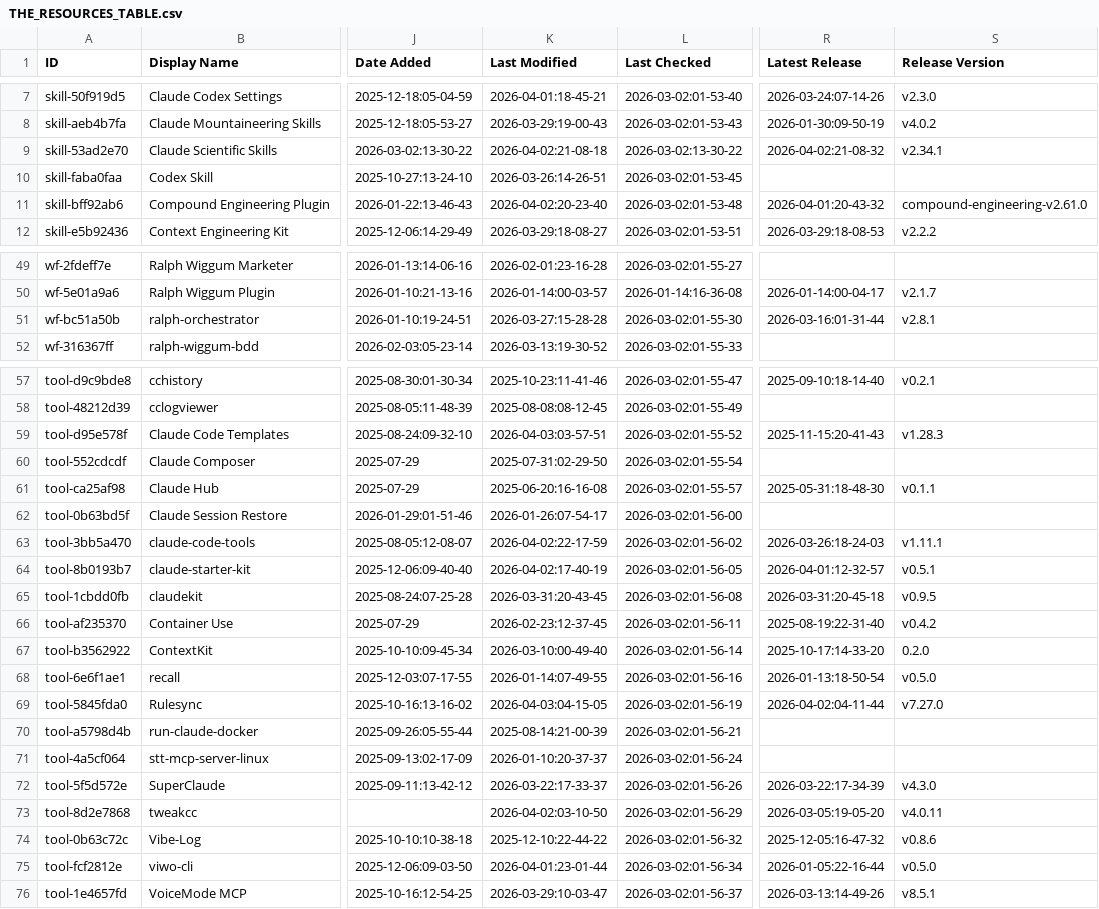
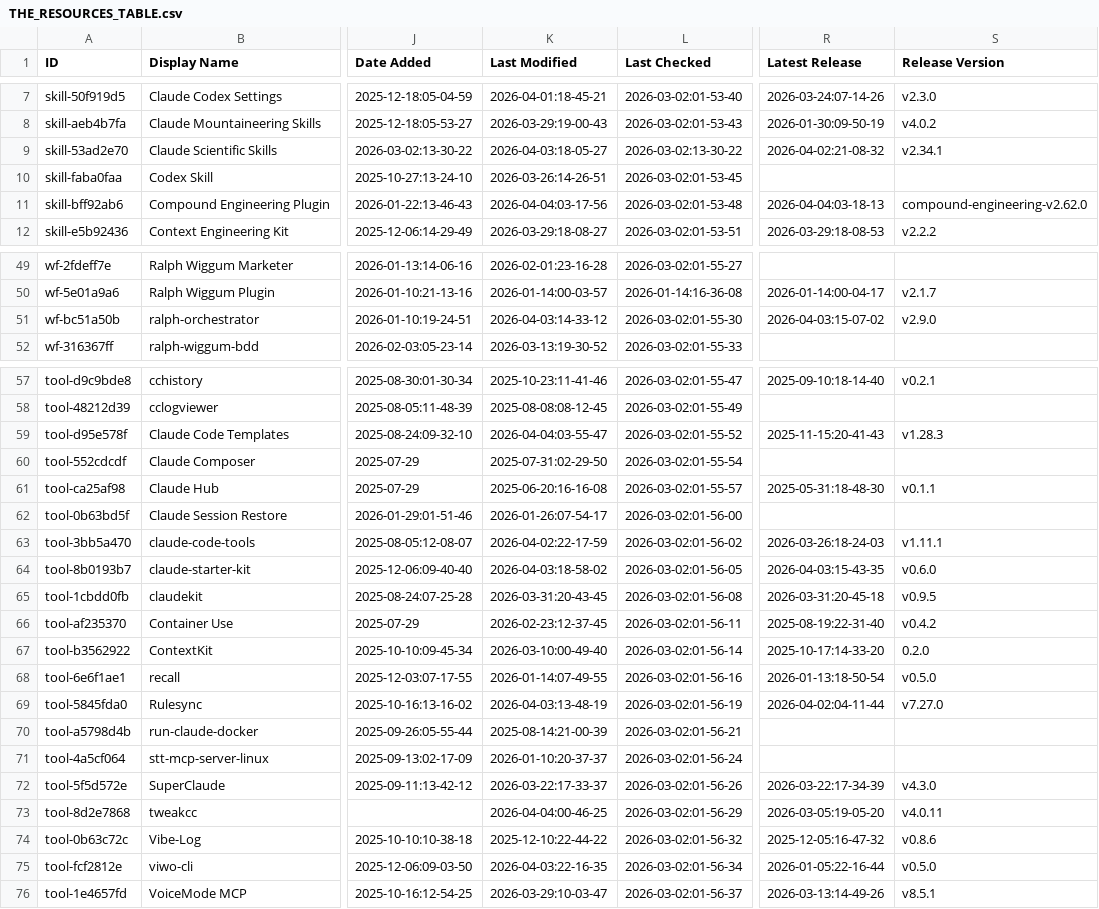
Before and after one commit to kriptoburak/awesome-claude-code, a CSV file: THE_RESOURCES_TABLE.csv, drawn as a sheet; only a part is shown, gaps mark what is left out; the diff covers the shown part only; the diff names each change by its address in the sheet, - before the commit and + after, or states it on an @@ line.

```diff
--- a/THE_RESOURCES_TABLE.csv
+++ b/THE_RESOURCES_TABLE.csv
-K9 (Last Modified): 2026-04-02:21-08-18
+K9 (Last Modified): 2026-04-03:18-05-27
-K11 (Last Modified): 2026-04-02:20-23-40
+K11 (Last Modified): 2026-04-04:03-17-56
-R11 (Latest Release): 2026-04-01:20-43-32
+R11 (Latest Release): 2026-04-04:03-18-13
-S11 (Release Version): compound-engineering-v2.61.0
+S11 (Release Version): compound-engineering-v2.62.0
-K51 (Last Modified): 2026-03-27:15-28-28
+K51 (Last Modified): 2026-04-03:14-33-12
-R51 (Latest Release): 2026-03-16:01-31-44
+R51 (Latest Release): 2026-04-03:15-07-02
-S51 (Release Version): v2.8.1
+S51 (Release Version): v2.9.0
-K59 (Last Modified): 2026-04-03:03-57-51
+K59 (Last Modified): 2026-04-04:03-55-47
-K64 (Last Modified): 2026-04-02:17-40-19
+K64 (Last Modified): 2026-04-03:18-58-02
-R64 (Latest Release): 2026-04-01:12-32-57
+R64 (Latest Release): 2026-04-03:15-43-35
-S64 (Release Version): v0.5.1
+S64 (Release Version): v0.6.0
-K69 (Last Modified): 2026-04-03:04-15-05
+K69 (Last Modified): 2026-04-03:13-48-19
-K73 (Last Modified): 2026-04-02:03-10-50
+K73 (Last Modified): 2026-04-04:00-46-25
-K75 (Last Modified): 2026-04-01:23-01-44
+K75 (Last Modified): 2026-04-03:22-16-35
```
Also changed, not shown: 28 edited cells elsewhere in this file.
